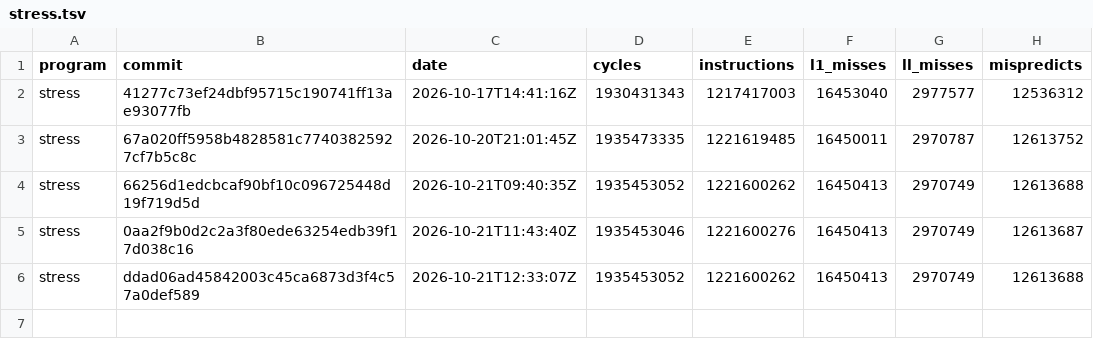
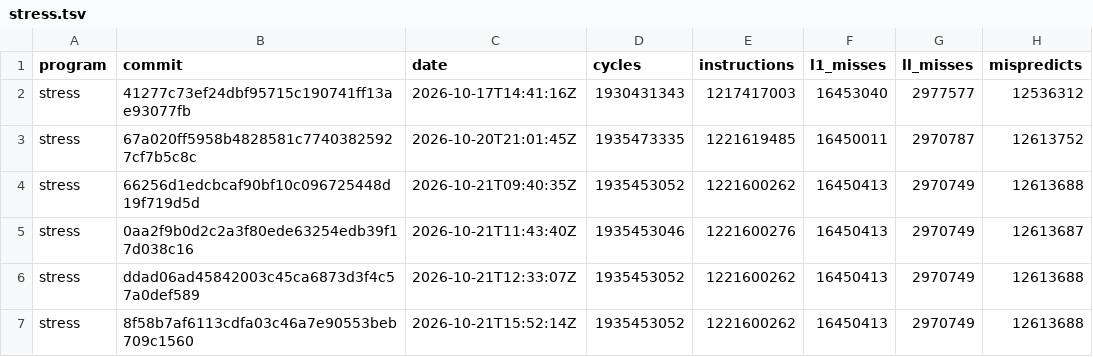
Before and after one commit to zane-lang/compiler, a TSV file: stress.tsv, drawn as a sheet; the diff names each change by its address in the sheet, - before the commit and + after, or states it on an @@ line.

```diff
--- a/stress.tsv
+++ b/stress.tsv
+row 7: stress | 8f58b7af6113cdfa03c46a7e90553beb709c1560 | 2026-10-21T15:52:14Z | 1935453052 | 1221600262 | 16450413 | 2970749 | 12613688
```
Also changed, not shown: latest.tsv.
